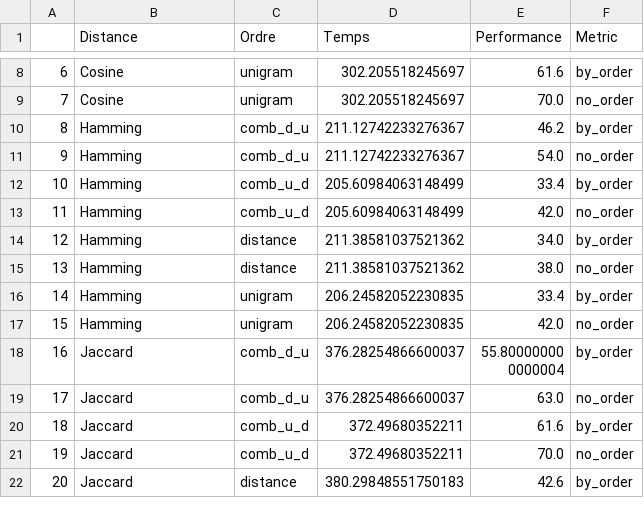
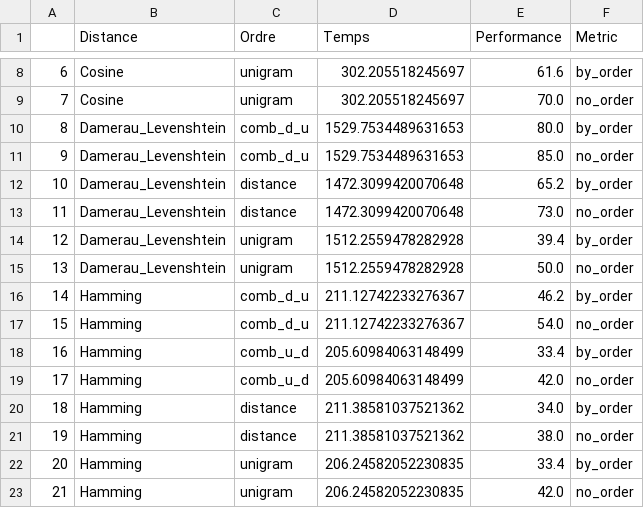
Before and after one commit to KacemKhaled/IFT6285-NLP, a CSV file: TP3/resultat.csv, drawn as a sheet; only a part is shown, gaps mark what is left out; the shorter side is filled out with more unchanged rows; addresses are those after the commit; the diff names each change by its address in the sheet, - before the commit and + after, or states it on an @@ line.

Commit message:
another distance

```diff
--- a/TP3/resultat.csv
+++ b/TP3/resultat.csv
+row 10: 8 | Damerau_Levenshtein | comb_d_u | 1529.7534489631653 | 80.0 | by_order
+row 11: 9 | Damerau_Levenshtein | comb_d_u | 1529.7534489631653 | 85.0 | no_order
+row 12: 10 | Damerau_Levenshtein | distance | 1472.3099420070648 | 65.2 | by_order
+row 13: 11 | Damerau_Levenshtein | distance | 1472.3099420070648 | 73.0 | no_order
+row 14: 12 | Damerau_Levenshtein | unigram | 1512.2559478282928 | 39.4 | by_order
+row 15: 13 | Damerau_Levenshtein | unigram | 1512.2559478282928 | 50.0 | no_order
@@ column A renumbered from row 16 down @@
```
Also changed, not shown: TP3/by_order.csv, TP3/no_order.csv, 24 other files.
